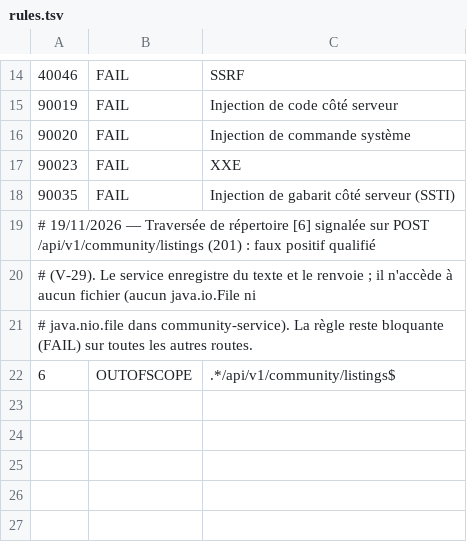
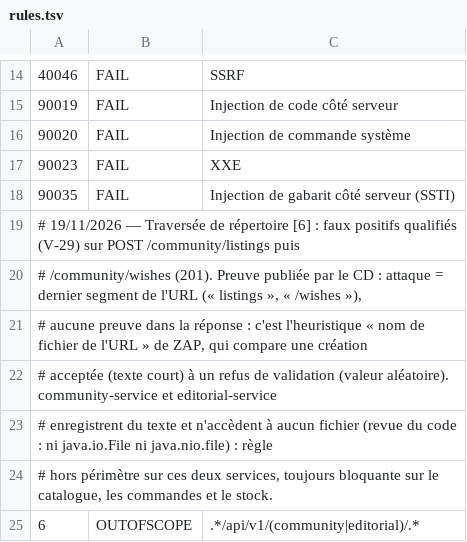
Before and after one commit to mbanzaroger/petitemaisonepouvante, a TSV file: .zap/rules.tsv, drawn as a sheet; only a part is shown, gaps mark what is left out.

```diff
--- a/.zap/rules.tsv
+++ b/.zap/rules.tsv
@@ -18,5 +18,8 @@
 90035	FAIL	Injection de gabarit côté serveur (SSTI)
-# 19/11/2026 — Traversée de répertoire [6] signalée sur POST /api/v1/community/listings (201) : faux positif qualifié
-# (V-29). Le service enregistre du texte et le renvoie ; il n'accède à aucun fichier (aucun java.io.File ni
-# java.nio.file dans community-service). La règle reste bloquante (FAIL) sur toutes les autres routes.
-6	OUTOFSCOPE	.*/api/v1/community/listings$
+# 19/11/2026 — Traversée de répertoire [6] : faux positifs qualifiés (V-29) sur POST /community/listings puis
+# /community/wishes (201). Preuve publiée par le CD : attaque = dernier segment de l'URL (« listings », « /wishes »),
+# aucune preuve dans la réponse : c'est l'heuristique « nom de fichier de l'URL » de ZAP, qui compare une création
+# acceptée (texte court) à un refus de validation (valeur aléatoire). community-service et editorial-service
+# enregistrent du texte et n'accèdent à aucun fichier (revue du code : ni java.io.File ni java.nio.file) : règle
+# hors périmètre sur ces deux services, toujours bloquante sur le catalogue, les commandes et le stock.
+6	OUTOFSCOPE	.*/api/v1/(community|editorial)/.*
```
Also changed, not shown: 1 other file.
